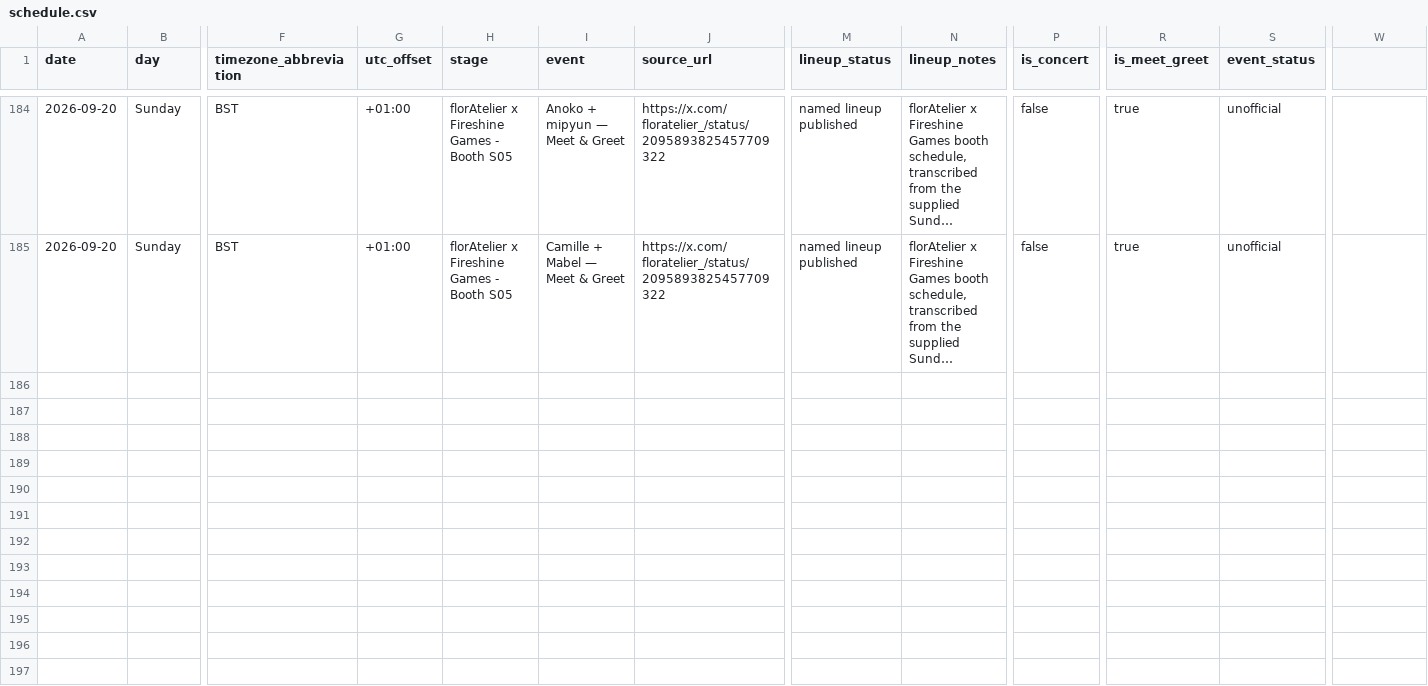
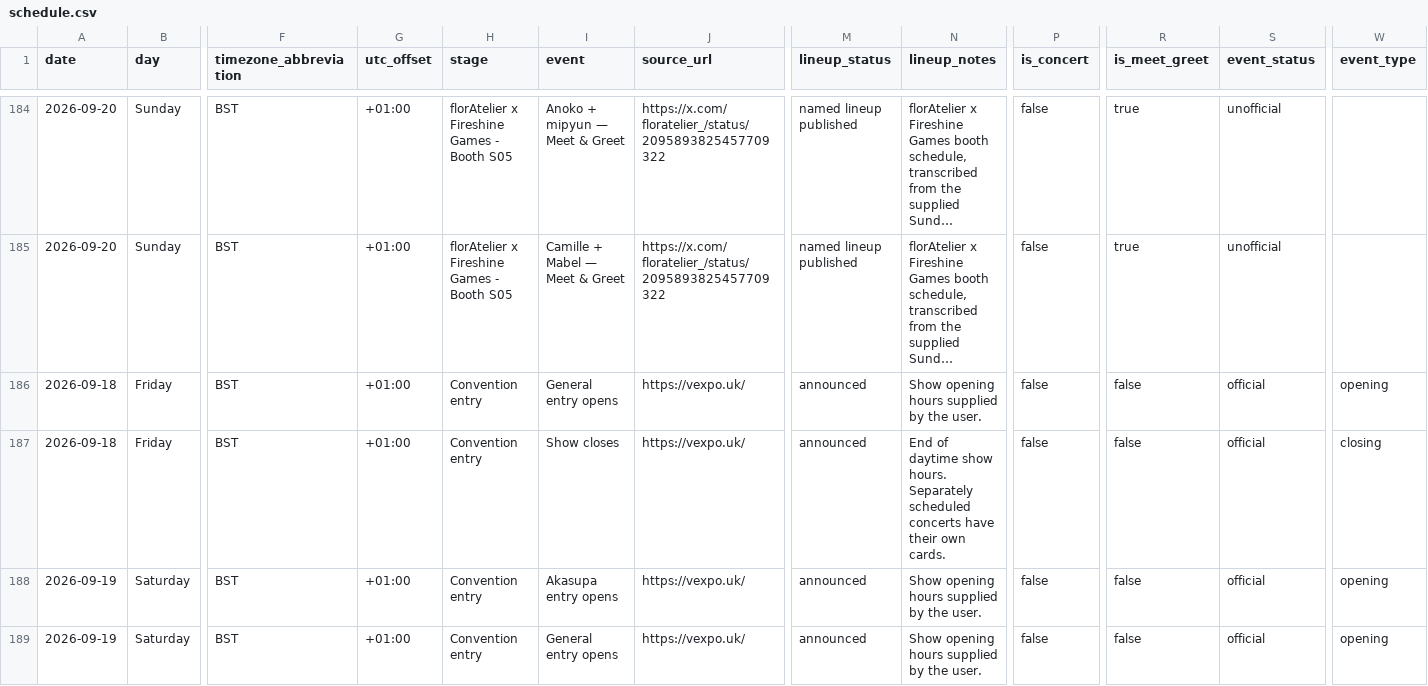
Before and after one commit to uebagi/Vtuber-Conventions, a CSV file: vexpo-2026/schedule.csv, drawn as a sheet; only a part is shown, gaps mark what is left out; long unchanged cells end in …; rows hold the shown columns only; the diff covers the shown part only; the diff names each change by its address in the sheet, - before the commit and + after, or states it on an @@ line.

Commit message:
Replace opening-hours summary with opening and closing schedule cards

```diff
--- a/vexpo-2026/schedule.csv
+++ b/vexpo-2026/schedule.csv
-W1: (empty)
+W1: event_type
+row 186: 2026-09-18 | Friday | BST | +01:00 | Convention entry | General entry opens | https://vexpo.uk/ | announced | Show opening hours supplied by the user. | false | false | official | opening
+row 187: 2026-09-18 | Friday | BST | +01:00 | Convention entry | Show closes | https://vexpo.uk/ | announced | End of daytime show hours. Separately scheduled concerts have their own cards. | false | false | official | closing
+row 188: 2026-09-19 | Saturday | BST | +01:00 | Convention entry | Akasupa entry opens | https://vexpo.uk/ | announced | Show opening hours supplied by the user. | false | false | official | opening
+row 189: 2026-09-19 | Saturday | BST | +01:00 | Convention entry | General entry opens | https://vexpo.uk/ | announced | Show opening hours supplied by the user. | false | false | official | opening
```
Also changed, not shown: 4 added rows elsewhere in this file, 6 other files.
